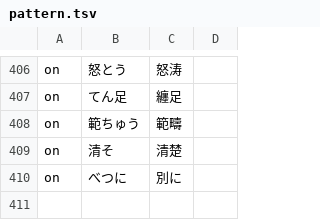
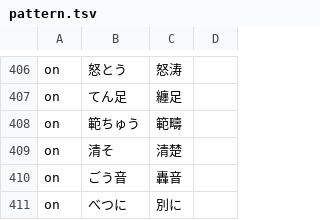
Before and after one commit to Nekomoekissaten-SUB/nekomoe-jp-formatter, a TSV file: dist/pattern.tsv, drawn as a sheet; only a part is shown, gaps mark what is left out; the diff names each change by its address in the sheet, - before the commit and + after, or states it on an @@ line.

Commit message:
add gouon

```diff
--- a/dist/pattern.tsv
+++ b/dist/pattern.tsv
+row 410: on | ごう音 | 轟音
```
